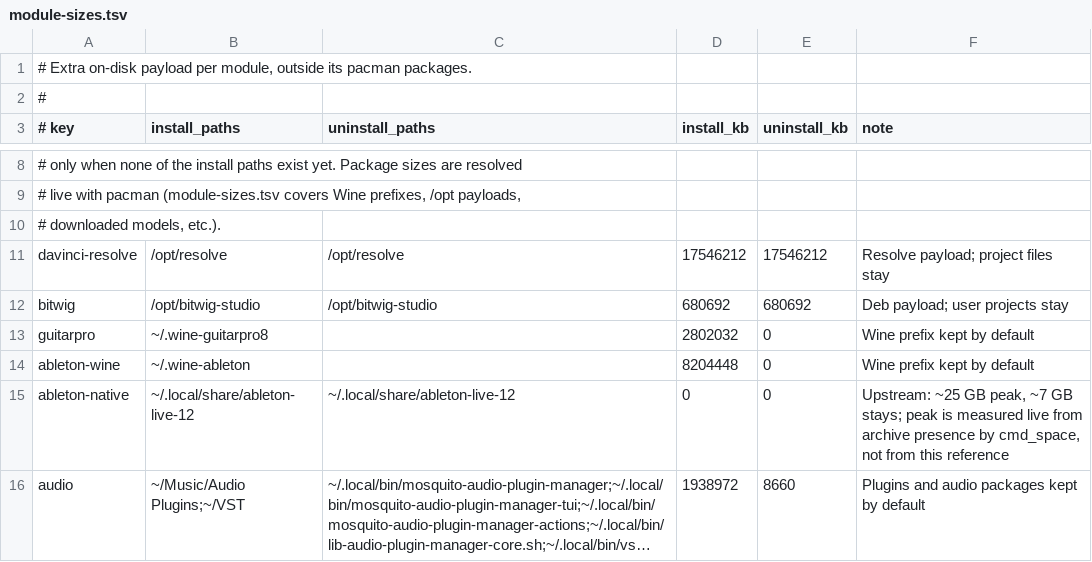
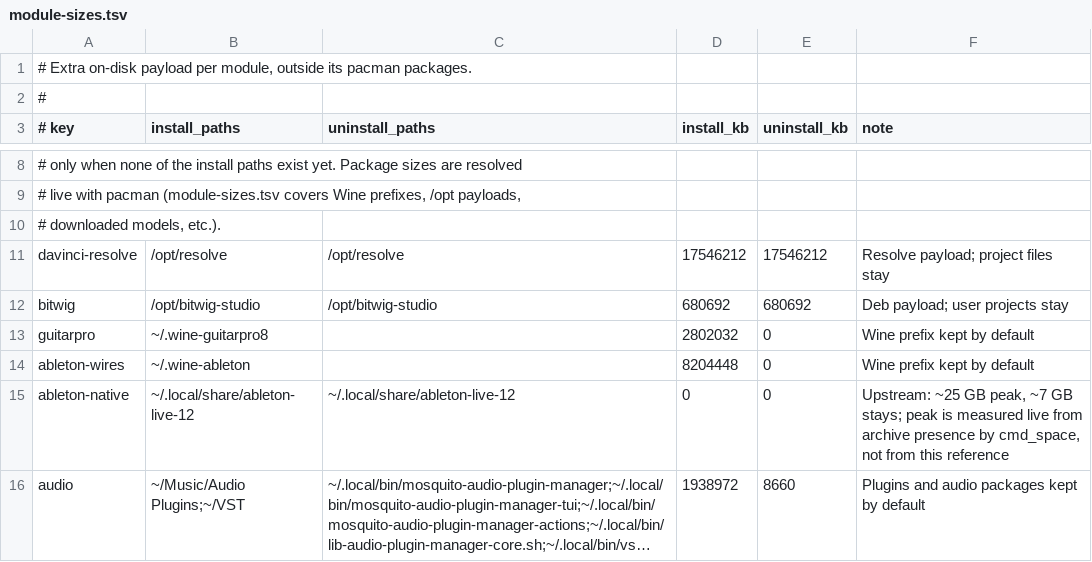
Before and after one commit to kepalegars/mosquitOmarchy, a TSV file: code/main tui/module-sizes.tsv, drawn as a sheet; only a part is shown, gaps mark what is left out; long unchanged cells end in ….

Commit message:
Replace Ableton Wine module with Wires runtime
Rename the module to ableton-wires, move its scripts to the wires folder, cache downloaded runtimes outside git, expose yabridge VST3 wrappers without a -native suffix, and report runtime/installer updates separately. The old shibco script stays in wires/old as reference.

```diff
--- a/code/main tui/module-sizes.tsv
+++ b/code/main tui/module-sizes.tsv
@@ -13,3 +13,3 @@ bitwig|/opt/bitwig-studio|/opt/bitwig-studio|680692|680692|Deb payload; user pro
 guitarpro|~/.wine-guitarpro8||2802032|0|Wine prefix kept by default
-ableton-wine|~/.wine-ableton||8204448|0|Wine prefix kept by default
+ableton-wires|~/.wine-ableton||8204448|0|Wine prefix kept by default
 ableton-native|~/.local/share/ableton-live-12|~/.local/share/ableton-live-12|0|0|Upstream: ~25 GB peak, ~7 GB stays; peak is measured live from archive presence by cmd_space, not from this reference
```
Also changed, not shown: 29 other files.
